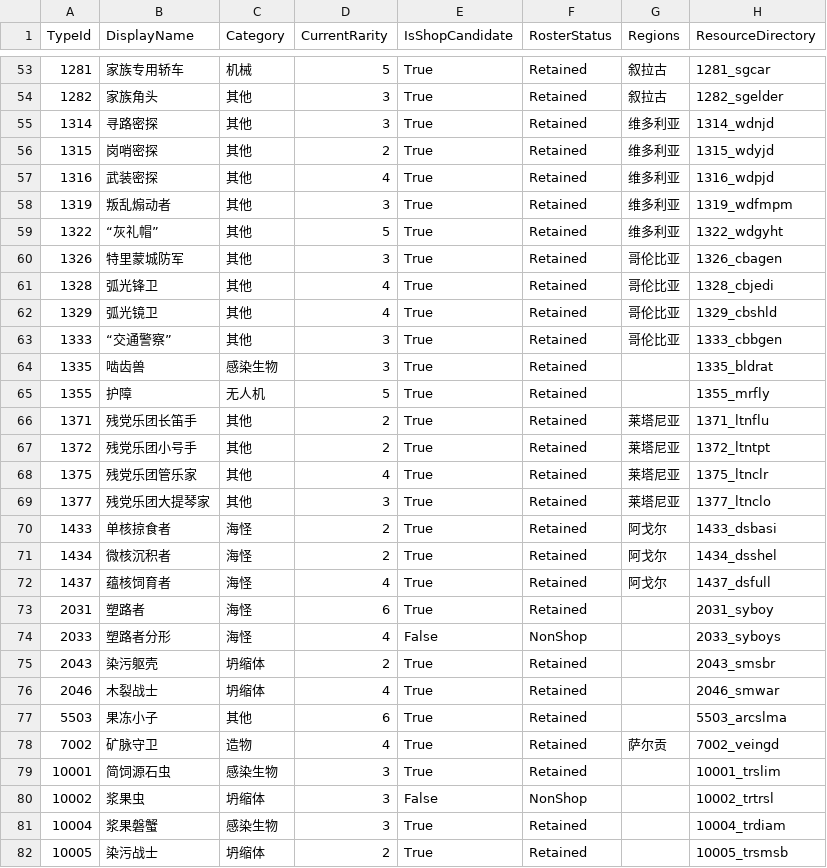
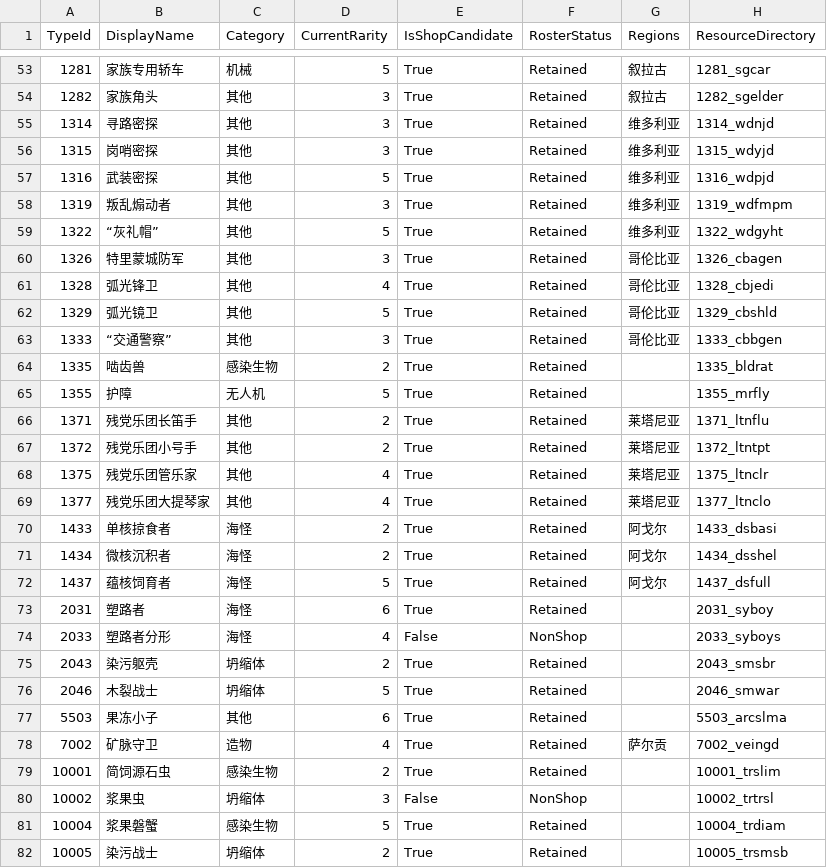
Before and after one commit to txym/ARKnoNIGHTS_beta, a CSV file: docs/numerical_architecture/2026-07-27_unit_rarity_dataset.csv, drawn as a sheet; only a part is shown, gaps mark what is left out; the diff covers the shown part only; the diff names each change by its address in the sheet, - before the commit and + after, or states it on an @@ line.

Commit message:
docs: synchronize final rarity dataset

```diff
--- a/docs/numerical_architecture/2026-07-27_unit_rarity_dataset.csv
+++ b/docs/numerical_architecture/2026-07-27_unit_rarity_dataset.csv
-D56 (CurrentRarity): 2
+D56 (CurrentRarity): 3
-D57 (CurrentRarity): 4
+D57 (CurrentRarity): 5
-D62 (CurrentRarity): 4
+D62 (CurrentRarity): 5
-D64 (CurrentRarity): 3
+D64 (CurrentRarity): 2
-D69 (CurrentRarity): 3
+D69 (CurrentRarity): 4
-D72 (CurrentRarity): 4
+D72 (CurrentRarity): 5
-D76 (CurrentRarity): 4
+D76 (CurrentRarity): 5
-D79 (CurrentRarity): 3
+D79 (CurrentRarity): 2
-D81 (CurrentRarity): 3
+D81 (CurrentRarity): 5
```
Also changed, not shown: 10 edited cells elsewhere in this file, 2 other files.
